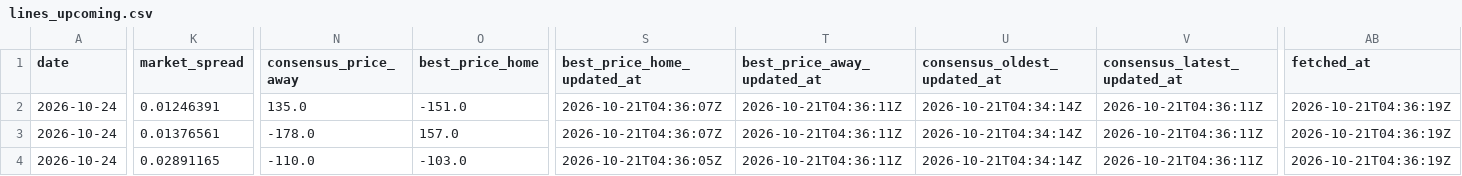
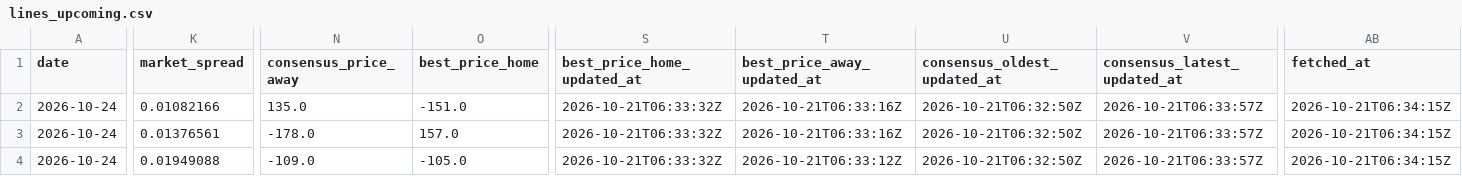
Before and after one commit to joshuakingsland/claude-diamond, a CSV file: data/lines_upcoming.csv, drawn as a sheet; only a part is shown, gaps mark what is left out; the diff covers the shown part only; the diff names each change by its address in the sheet, - before the commit and + after, or states it on an @@ line.

```diff
--- a/data/lines_upcoming.csv
+++ b/data/lines_upcoming.csv
-K2 (market_spread): 0.01246391
+K2 (market_spread): 0.01082166
-S2:S3 (best_price_home_updated_at): 2026-10-21T04:36:07Z
+S2:S3 (best_price_home_updated_at): 2026-10-21T06:33:32Z
-T2:T3 (best_price_away_updated_at): 2026-10-21T04:36:11Z
+T2:T3 (best_price_away_updated_at): 2026-10-21T06:33:16Z
-U2:U4 (consensus_oldest_updated_at): 2026-10-21T04:34:14Z
+U2:U4 (consensus_oldest_updated_at): 2026-10-21T06:32:50Z
-V2:V4 (consensus_latest_updated_at): 2026-10-21T04:36:11Z
+V2:V4 (consensus_latest_updated_at): 2026-10-21T06:33:57Z
-AB2:AB4 (fetched_at): 2026-10-21T04:36:19Z
+AB2:AB4 (fetched_at): 2026-10-21T06:34:15Z
-K4 (market_spread): 0.02891165
+K4 (market_spread): 0.01949088
-N4 (consensus_price_away): -110.0
+N4 (consensus_price_away): -109.0
-O4 (best_price_home): -103.0
+O4 (best_price_home): -105.0
-S4 (best_price_home_updated_at): 2026-10-21T04:36:05Z
+S4 (best_price_home_updated_at): 2026-10-21T06:33:32Z
-T4 (best_price_away_updated_at): 2026-10-21T04:36:11Z
+T4 (best_price_away_updated_at): 2026-10-21T06:33:12Z
```
Also changed, not shown: 4 edited cells elsewhere in this file, 2 other files.
